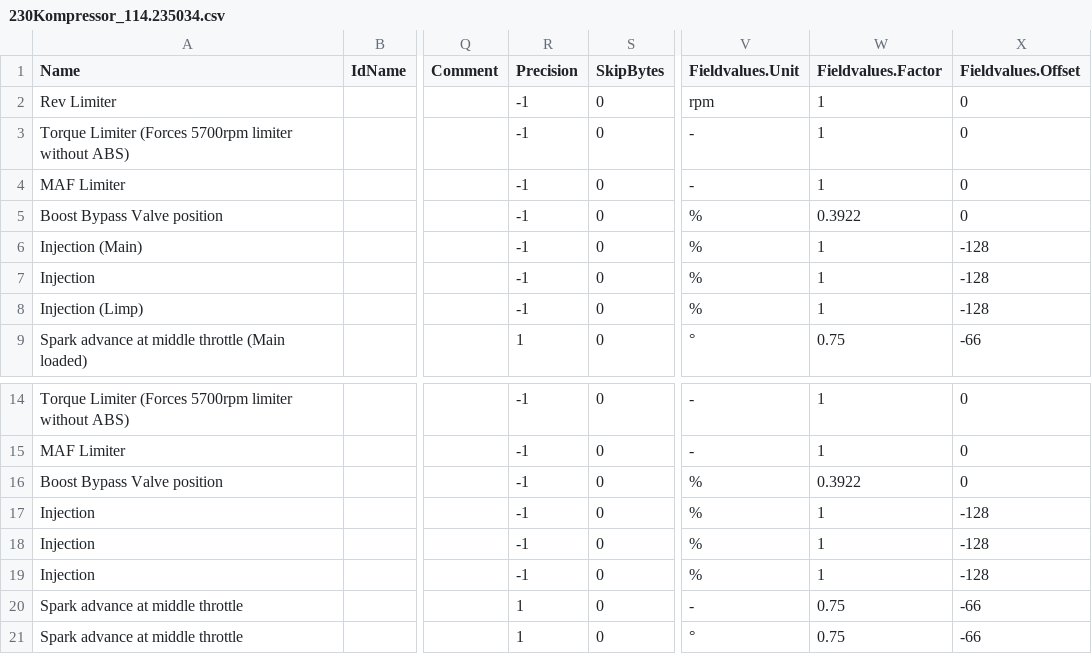
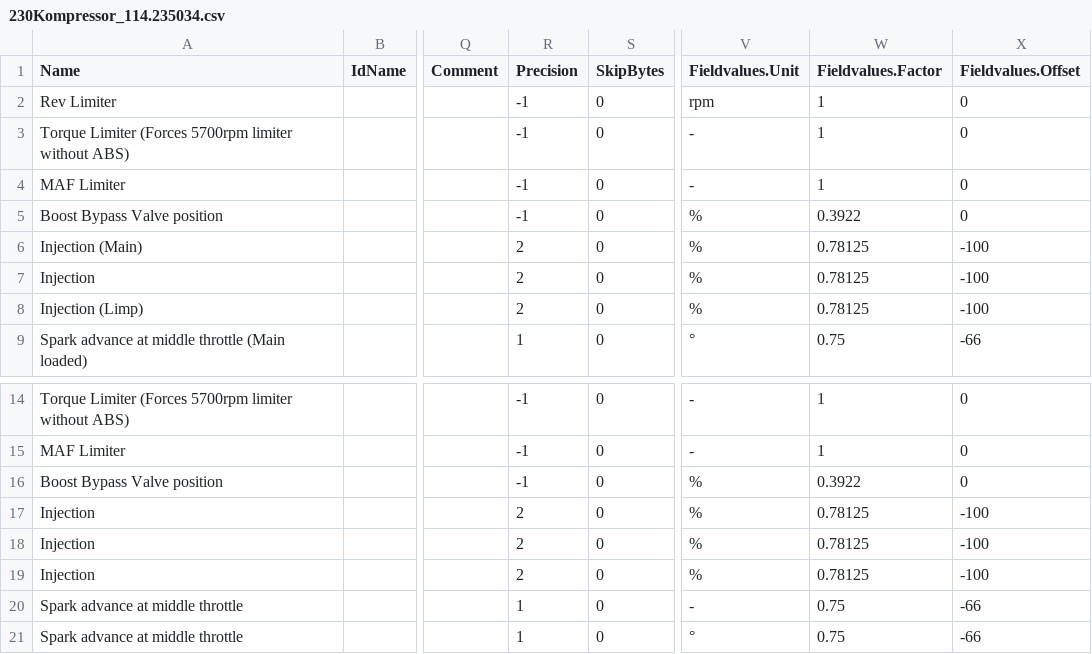
Before and after one commit to daniruiz/230kompressor, a CSV file: Map Definitions/230Kompressor_114.235034.csv, drawn as a sheet; only a part is shown, gaps mark what is left out; the diff names each change by its address in the sheet, - before the commit and + after, or states it on an @@ line.

Commit message:
Correct conversion for injection values

```diff
--- a/Map Definitions/230Kompressor_114.235034.csv
+++ b/Map Definitions/230Kompressor_114.235034.csv
-R6:R8 (Precision): -1
+R6:R8 (Precision): 2
-W6:W8 (Fieldvalues.Factor): 1
+W6:W8 (Fieldvalues.Factor): 0.78125
-X6:X8 (Fieldvalues.Offset): -128
+X6:X8 (Fieldvalues.Offset): -100
-R17:R19 (Precision): -1
+R17:R19 (Precision): 2
-W17:W19 (Fieldvalues.Factor): 1
+W17:W19 (Fieldvalues.Factor): 0.78125
-X17:X19 (Fieldvalues.Offset): -128
+X17:X19 (Fieldvalues.Offset): -100
```
Also changed, not shown: Map Definitions/230Kompressor_114.235404.csv, Map Definitions/230Kompressor_114.235819.csv, 2 other files.
